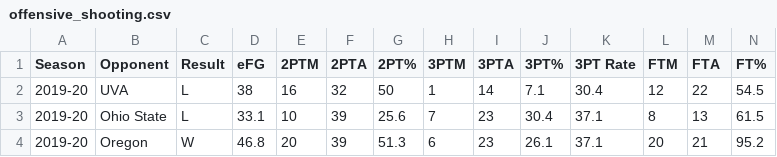
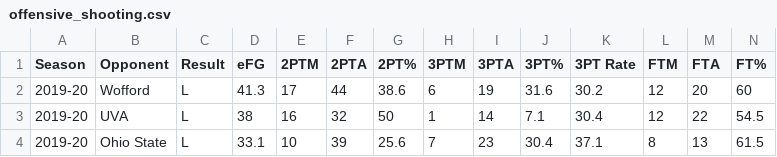
Before and after one commit to gallochris/dadgumboxscores, a CSV file: download/offensive_shooting.csv, drawn as a sheet; only a part is shown; the shorter side is filled out with more unchanged rows; the diff names each change by its address in the sheet, - before the commit and + after, or states it on an @@ line.

Commit message:
wofford

```diff
--- a/download/offensive_shooting.csv
+++ b/download/offensive_shooting.csv
+row 2: 2019-20 | Wofford | L | 41.3 | 17 | 44 | 38.6 | 6 | 19 | 31.6 | 30.2 | 12 | 20 | 60
```
Also changed, not shown: download/box_score_data.csv, download/defensive_shooting.csv, 4 other files.
